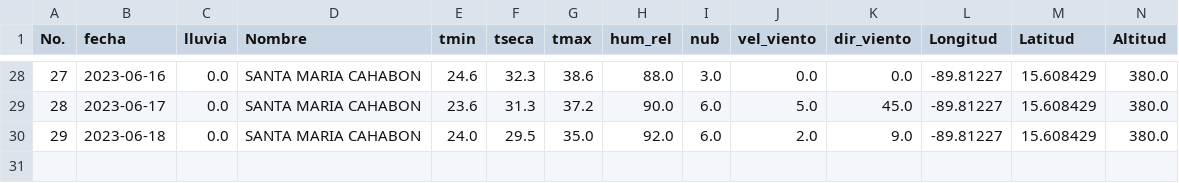
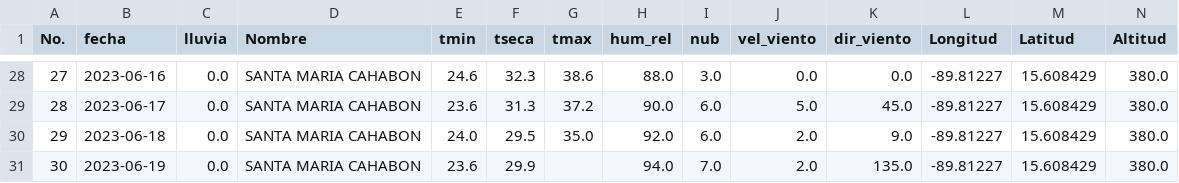
Before and after one commit to Climatologia-INSIVUMEH/monthly_data_by_station_csv, a CSV file: outputcsv/SANTA MARIA CAHABON.csv, drawn as a sheet; only a part is shown, gaps mark what is left out.

```diff
--- a/outputcsv/SANTA MARIA CAHABON.csv
+++ b/outputcsv/SANTA MARIA CAHABON.csv
@@ -30 +30,2 @@ No.,fecha,lluvia,Nombre,tmin,tseca,tmax,hum_rel,nub,vel_viento,dir_viento,Longit
 29,2023-06-18,0.0,SANTA MARIA CAHABON,24.0,29.5,35.0,92.0,6.0,2.0,9.0,-89.81227,15.608429,380.0
+30,2023-06-19,0.0,SANTA MARIA CAHABON,23.6,29.9,,94.0,7.0,2.0,135.0,-89.81227,15.608429,380.0
```
Also changed, not shown: outputcsv/CHAMPERICO FEGUA.csv, outputcsv/HUEHUETENANGO.csv, 53 other files.
